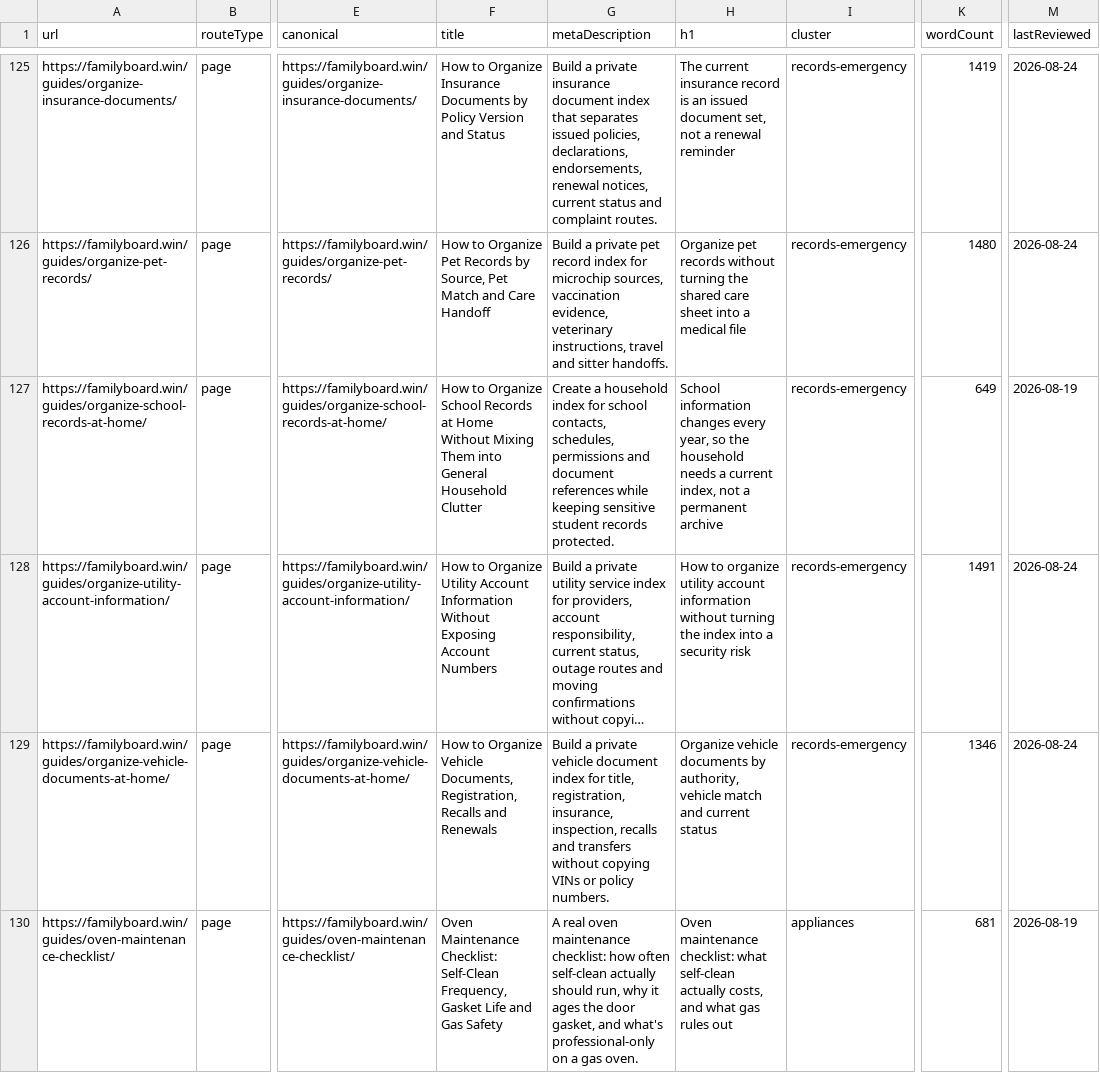
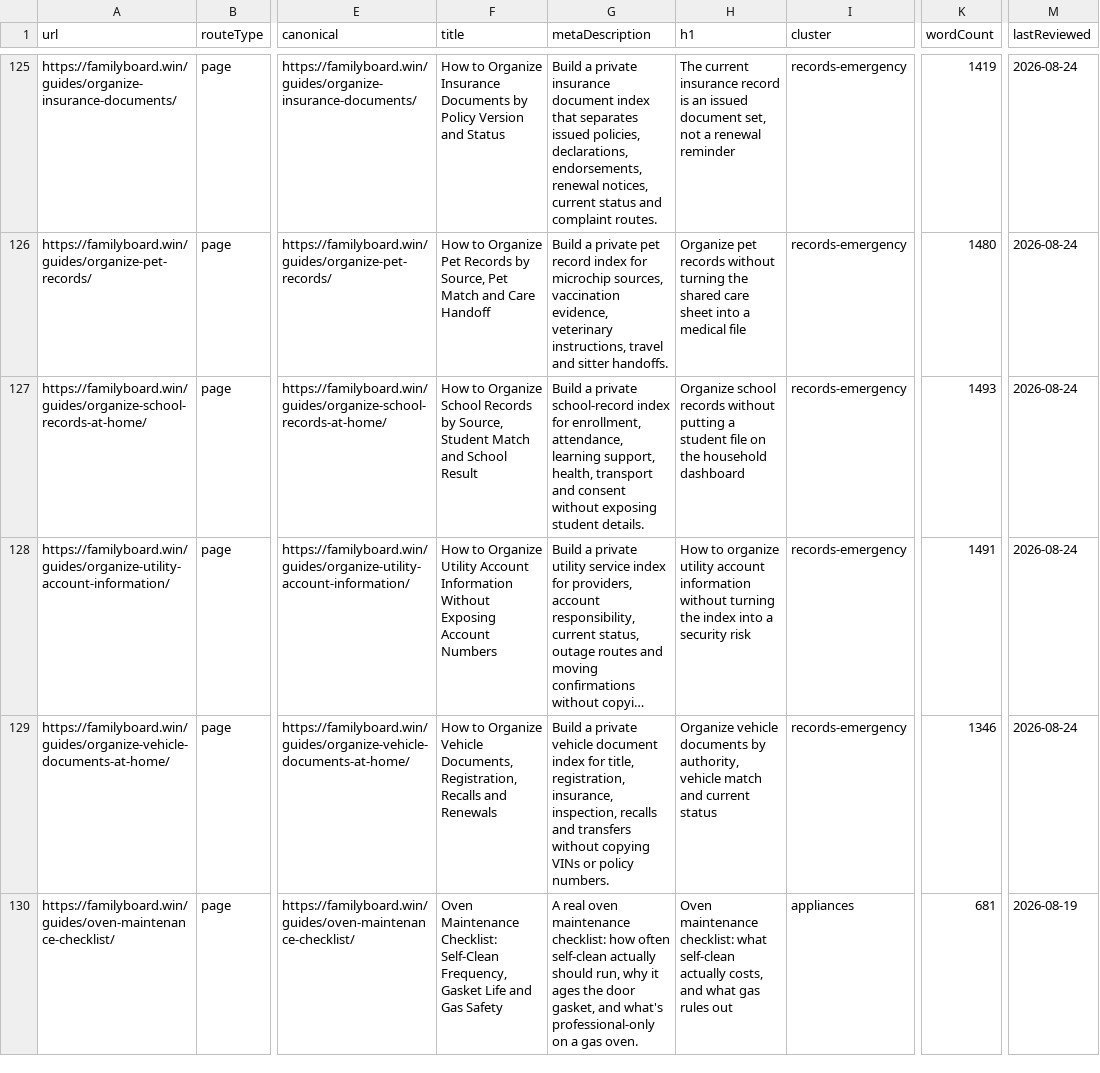
Before and after one commit to btcson66-rgb/familyboard, a CSV file: reports/url-inventory.csv, drawn as a sheet; only a part is shown, gaps mark what is left out; long unchanged cells end in …; the diff covers the shown part only; the diff names each change by its address in the sheet, - before the commit and + after, or states it on an @@ line.

Commit message:
feat: add bilingual school record source handoffs

```diff
--- a/reports/url-inventory.csv
+++ b/reports/url-inventory.csv
-F127 (title): …School Records at Home Without Mixing Them into General Household Clutter
+F127 (title): …School Records by Source, Student Match and School Result
-G127 (metaDescription): Create a household index for school contacts, schedules, permissions and document references while keeping sensitive student records protected.
+G127 (metaDescription): Build a private school-record index for enrollment, attendance, learning support, health, transport and consent without exposing student details.
-H127 (h1): School information changes every year, so the household needs a current index, not a permanent archive
+H127 (h1): Organize school records without putting a student file on the household dashboard
-K127 (wordCount): 649
+K127 (wordCount): 1493
-M127 (lastReviewed): 2026-08-19
+M127 (lastReviewed): 2026-08-24
```
Also changed, not shown: 3 added rows elsewhere in this file, 13 other files.
